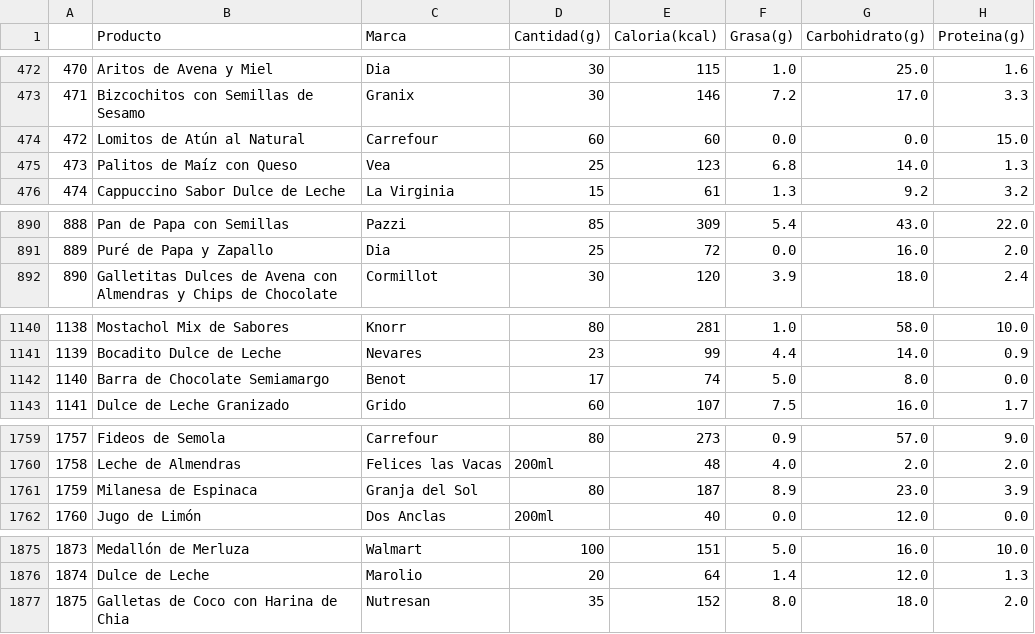
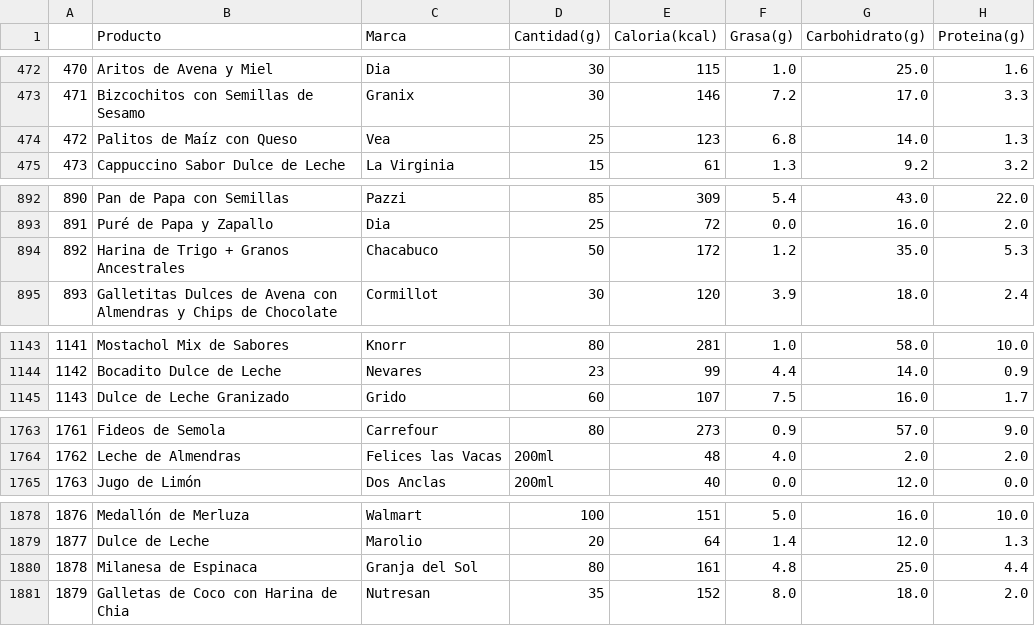
Before and after one commit to octa-acostamonti/NutriAPI, a CSV file: Tabla_Nutricional_Productos.csv, drawn as a sheet; only a part is shown, gaps mark what is left out; removed rows and columns are numbered as before the commit, all else as after; the diff covers the shown part only; the diff names each change by its address in the sheet, - before the commit and + after, or states it on an @@ line.

```diff
--- a/Tabla_Nutricional_Productos.csv
+++ b/Tabla_Nutricional_Productos.csv
@@ column A renumbered between rows 137 and 2711 @@
-row 474: 472 | Lomitos de Atún al Natural | Carrefour | 60 | 60 | 0.0 | 0.0 | 15.0
+row 894: 892 | Harina de Trigo + Granos Ancestrales | Chacabuco | 50 | 172 | 1.2 | 35.0 | 5.3
-row 1142: 1140 | Barra de Chocolate Semiamargo | Benot | 17 | 74 | 5.0 | 8.0 | 0.0
-row 1761: 1759 | Milanesa de Espinaca | Granja del Sol | 80 | 187 | 8.9 | 23.0 | 3.9
+row 1880: 1878 | Milanesa de Espinaca | Granja del Sol | 80 | 161 | 4.8 | 25.0 | 4.4
```
Also changed, not shown: 6 added rows, 5 removed rows and 2 moved rows elsewhere in this file.
